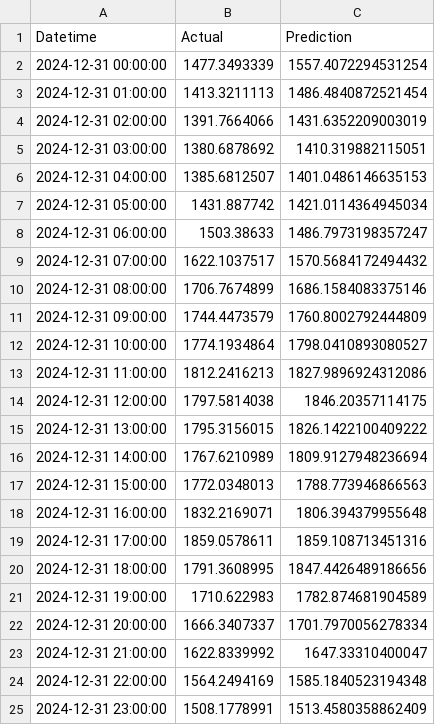
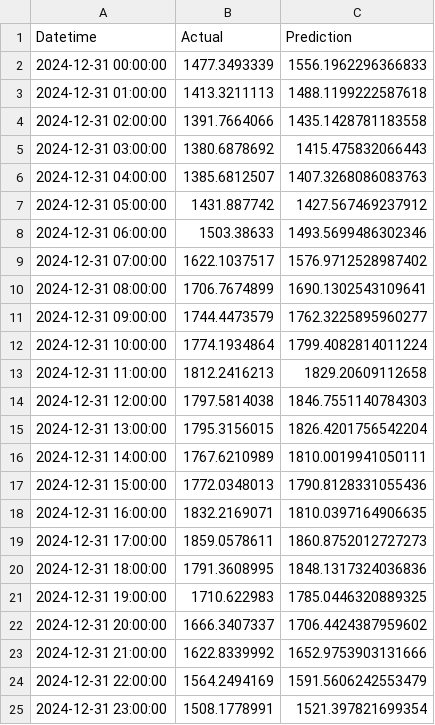
Before and after one commit to BredSandowich/norn-energy-forecast, a CSV file: reports/results/linear_regression_results.csv, drawn as a sheet.

```diff
--- a/reports/results/linear_regression_results.csv
+++ b/reports/results/linear_regression_results.csv
@@ -1,25 +1,25 @@
 Datetime,Actual,Prediction
-2024-12-31 00:00:00,1477.3493339,1557.4072294531254
-2024-12-31 01:00:00,1413.3211113,1486.4840872521454
-2024-12-31 02:00:00,1391.7664066,1431.6352209003019
-2024-12-31 03:00:00,1380.6878692,1410.319882115051
-2024-12-31 04:00:00,1385.6812507,1401.0486146635153
-2024-12-31 05:00:00,1431.887742,1421.0114364945034
-2024-12-31 06:00:00,1503.38633,1486.7973198357247
-2024-12-31 07:00:00,1622.1037517,1570.5684172494432
-2024-12-31 08:00:00,1706.7674899,1686.1584083375146
-2024-12-31 09:00:00,1744.4473579,1760.8002792444809
-2024-12-31 10:00:00,1774.1934864,1798.0410893080527
-2024-12-31 11:00:00,1812.2416213,1827.9896924312086
-2024-12-31 12:00:00,1797.5814038,1846.20357114175
-2024-12-31 13:00:00,1795.3156015,1826.1422100409222
-2024-12-31 14:00:00,1767.6210989,1809.9127948236694
-2024-12-31 15:00:00,1772.0348013,1788.773946866563
-2024-12-31 16:00:00,1832.2169071,1806.394379955648
-2024-12-31 17:00:00,1859.0578611,1859.108713451316
-2024-12-31 18:00:00,1791.3608995,1847.4426489186656
-2024-12-31 19:00:00,1710.622983,1782.874681904589
-2024-12-31 20:00:00,1666.3407337,1701.7970056278334
-2024-12-31 21:00:00,1622.8339992,1647.33310400047
-2024-12-31 22:00:00,1564.2494169,1585.1840523194348
-2024-12-31 23:00:00,1508.1778991,1513.4580358862409
+2024-12-31 00:00:00,1477.3493339,1556.1962296366833
+2024-12-31 01:00:00,1413.3211113,1488.1199222587618
+2024-12-31 02:00:00,1391.7664066,1435.1428781183558
+2024-12-31 03:00:00,1380.6878692,1415.475832066443
+2024-12-31 04:00:00,1385.6812507,1407.3268086083763
+2024-12-31 05:00:00,1431.887742,1427.567469237912
+2024-12-31 06:00:00,1503.38633,1493.5699486302346
+2024-12-31 07:00:00,1622.1037517,1576.9712528987402
+2024-12-31 08:00:00,1706.7674899,1690.1302543109641
+2024-12-31 09:00:00,1744.4473579,1762.3225895960277
+2024-12-31 10:00:00,1774.1934864,1799.4082814011224
+2024-12-31 11:00:00,1812.2416213,1829.20609112658
+2024-12-31 12:00:00,1797.5814038,1846.7551140784303
+2024-12-31 13:00:00,1795.3156015,1826.4201756542204
+2024-12-31 14:00:00,1767.6210989,1810.0019941050111
+2024-12-31 15:00:00,1772.0348013,1790.8128331055436
+2024-12-31 16:00:00,1832.2169071,1810.0397164906635
+2024-12-31 17:00:00,1859.0578611,1860.8752012727273
+2024-12-31 18:00:00,1791.3608995,1848.1317324036836
+2024-12-31 19:00:00,1710.622983,1785.0446320889325
+2024-12-31 20:00:00,1666.3407337,1706.4424387959602
+2024-12-31 21:00:00,1622.8339992,1652.9753903131666
+2024-12-31 22:00:00,1564.2494169,1591.5606242553479
+2024-12-31 23:00:00,1508.1778991,1521.397821699354
```
Also changed, not shown: reports/results/random_forest_results.csv, reports/results/walk_forward_results.csv, 8 other files.
